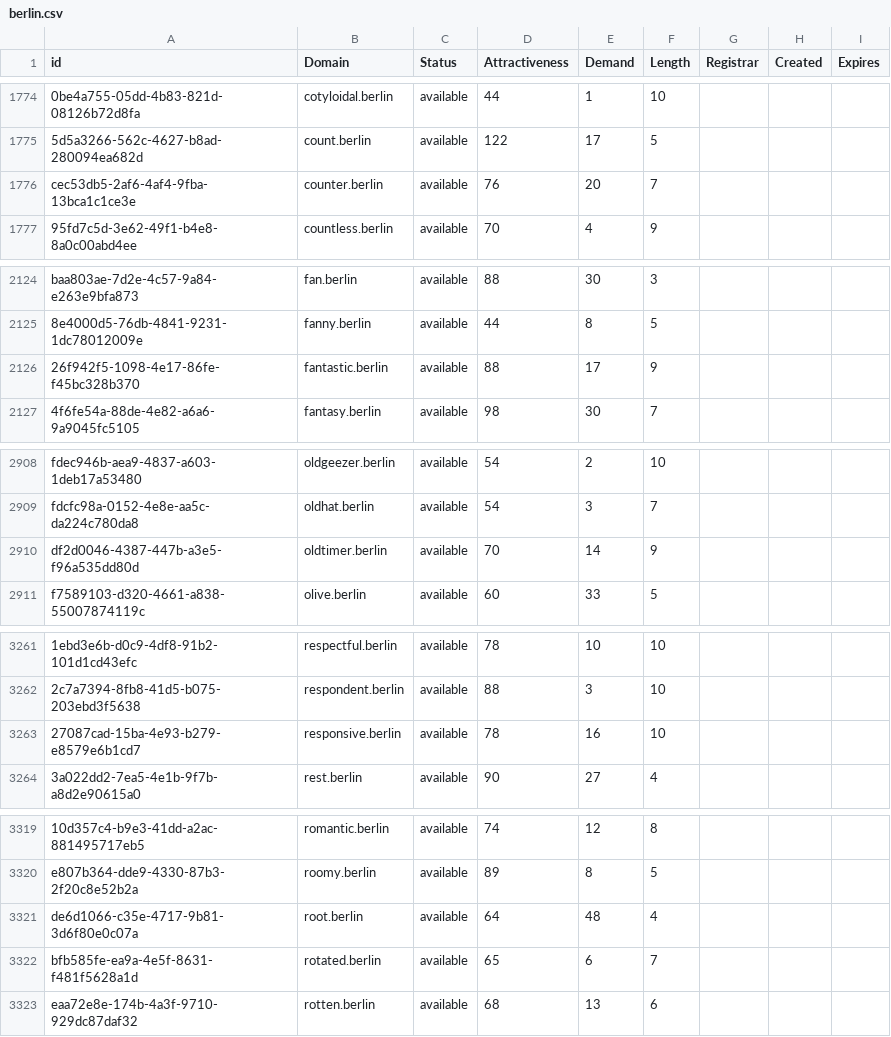
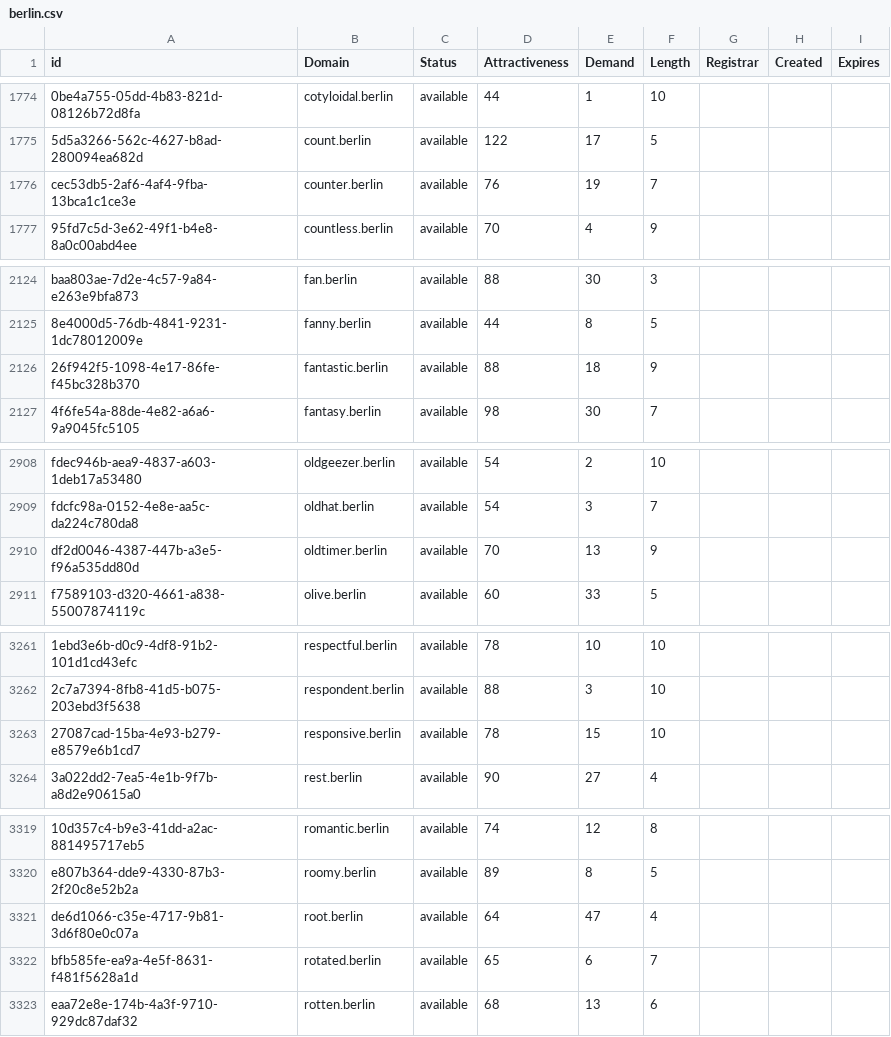
Before and after one commit to UniqueDomains/berlin-oneword-domains, a CSV file: berlin.csv, drawn as a sheet; only a part is shown, gaps mark what is left out; the diff covers the shown part only; the diff names each change by its address in the sheet, - before the commit and + after, or states it on an @@ line.

```diff
--- a/berlin.csv
+++ b/berlin.csv
-E1776 (Demand): 20
+E1776 (Demand): 19
-E2126 (Demand): 17
+E2126 (Demand): 18
-E2910 (Demand): 14
+E2910 (Demand): 13
-E3263 (Demand): 16
+E3263 (Demand): 15
-E3321 (Demand): 48
+E3321 (Demand): 47
```
Also changed, not shown: 12 added rows and 8 edited cells elsewhere in this file, 2 other files.
